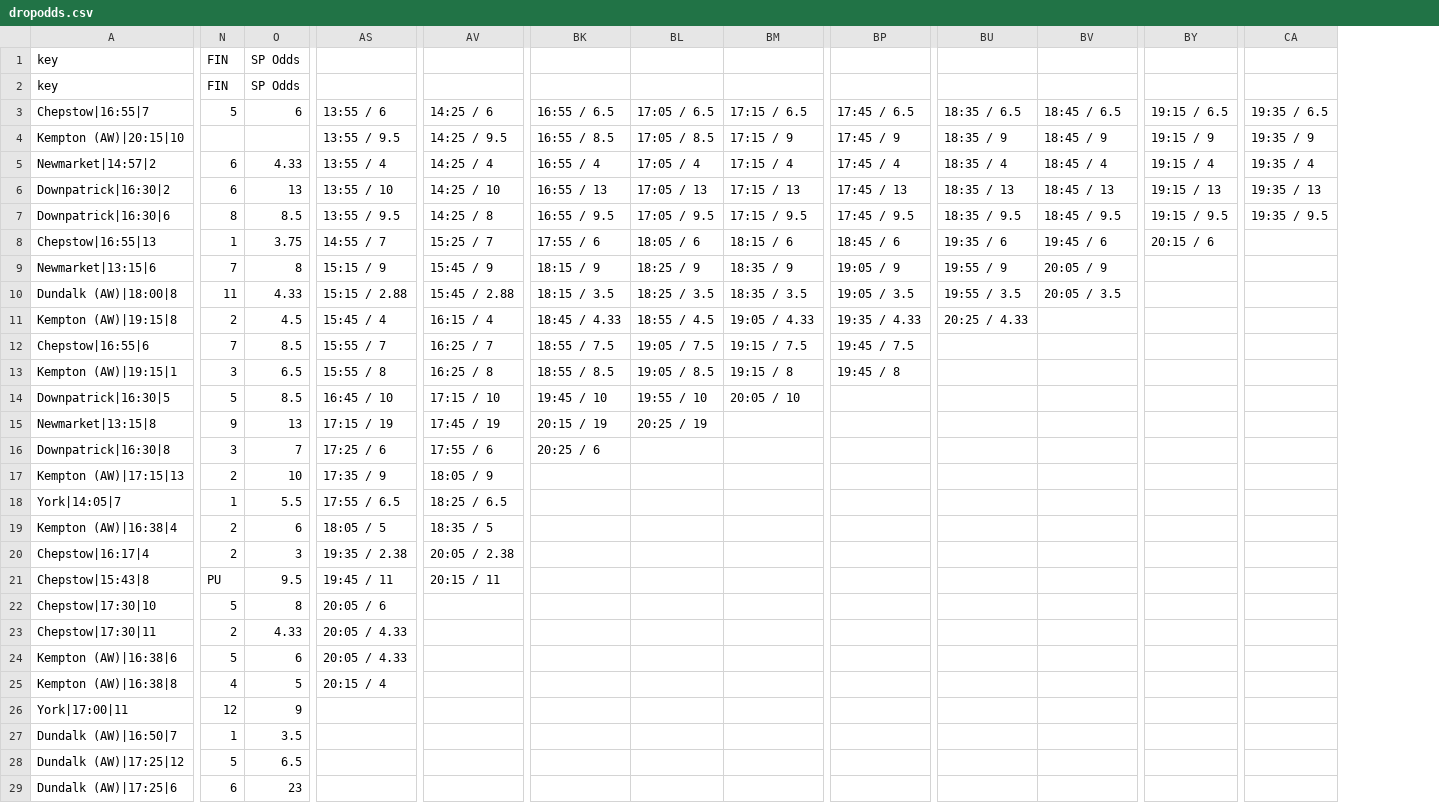
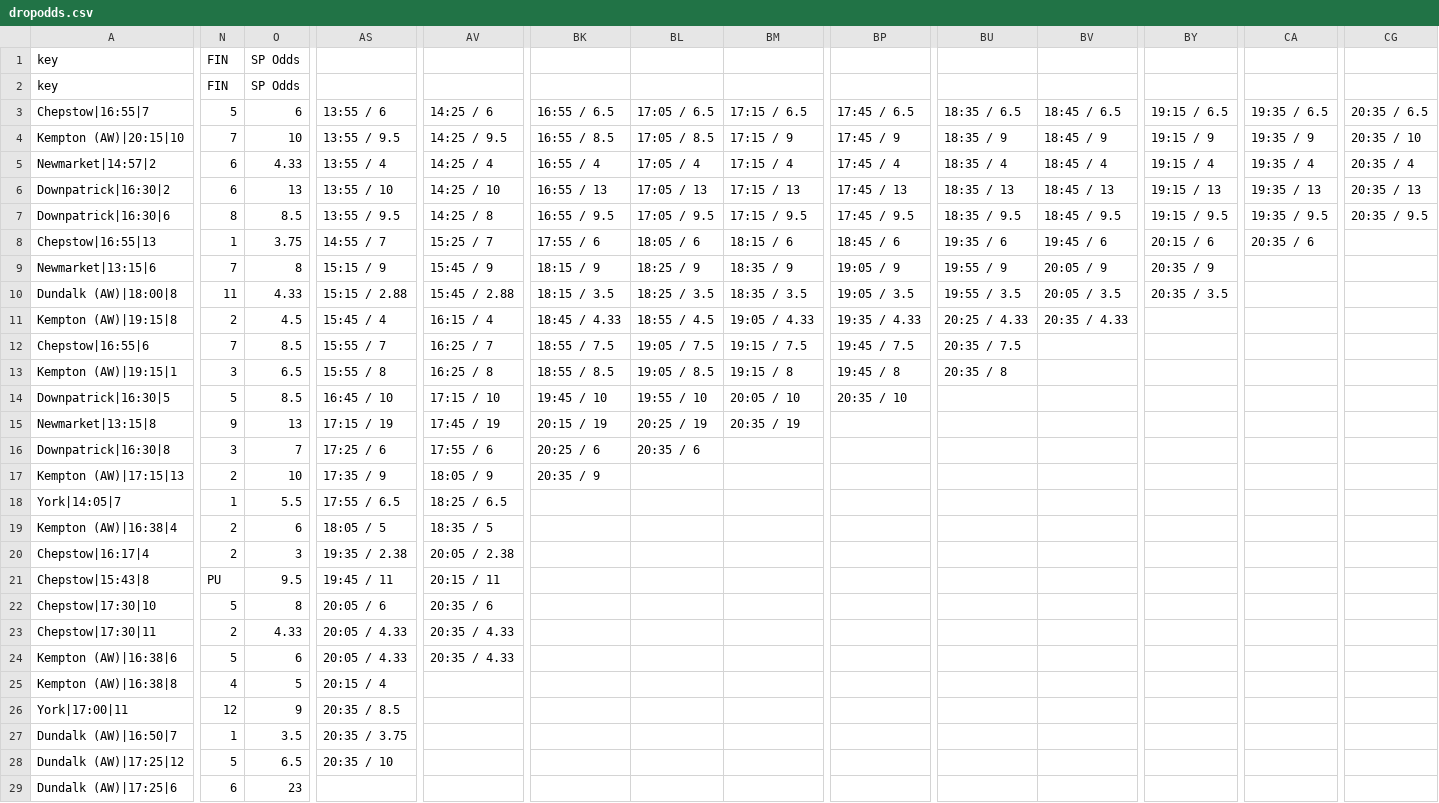
Before and after one commit to ukhorse888uk/dashboard, a CSV file: csv/dropodds.csv, drawn as a sheet; only a part is shown, gaps mark what is left out; the diff covers the shown part only; the diff names each change by its address in the sheet, - before the commit and + after, or states it on an @@ line.

```diff
--- a/csv/dropodds.csv
+++ b/csv/dropodds.csv
+column CG, rows 3-7: 20:35 / 6.5 | 20:35 / 10 | 20:35 / 4 | 20:35 / 13 | 20:35 / 9.5
-N4: (empty)
+N4: 7
-O4: (empty)
+O4: 10
-CA8: (empty)
+CA8: 20:35 / 6
-BY9: (empty)
+BY9: 20:35 / 9
-BY10: (empty)
+BY10: 20:35 / 3.5
-BV11: (empty)
+BV11: 20:35 / 4.33
-BU12: (empty)
+BU12: 20:35 / 7.5
-BU13: (empty)
+BU13: 20:35 / 8
-BP14: (empty)
+BP14: 20:35 / 10
-BM15: (empty)
+BM15: 20:35 / 19
-BL16: (empty)
+BL16: 20:35 / 6
-BK17: (empty)
+BK17: 20:35 / 9
-AV22: (empty)
+AV22: 20:35 / 6
-AV23:AV24: (empty)
+AV23:AV24: 20:35 / 4.33
-AS26: (empty)
+AS26: 20:35 / 8.5
-AS27: (empty)
+AS27: 20:35 / 3.75
-AS28: (empty)
+AS28: 20:35 / 10
```
Also changed, not shown: 6 edited cells elsewhere in this file, csv/racecard2.csv.
